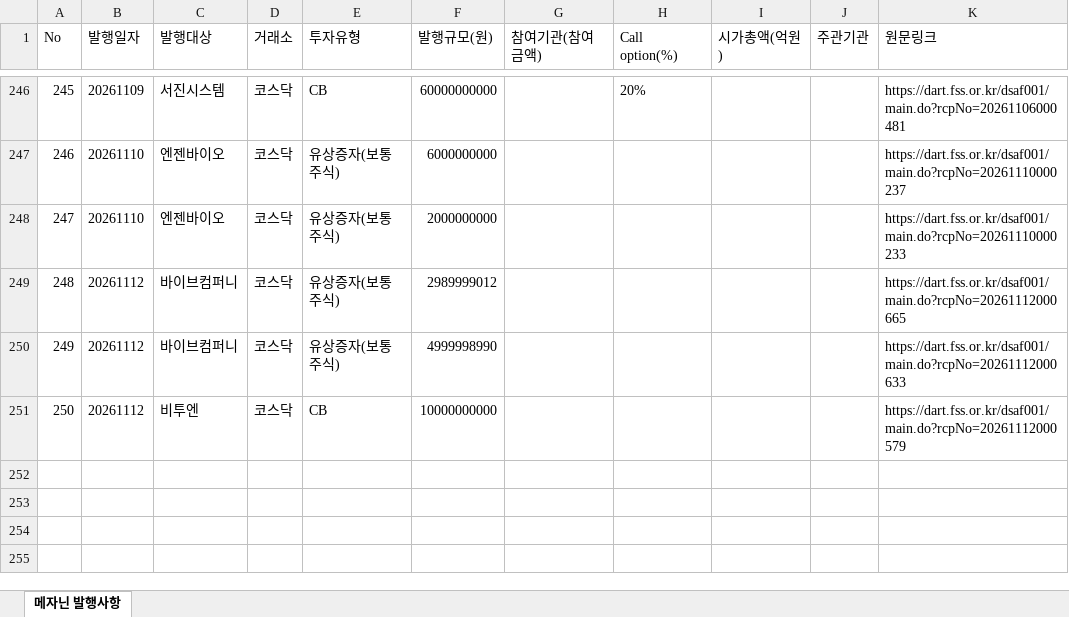
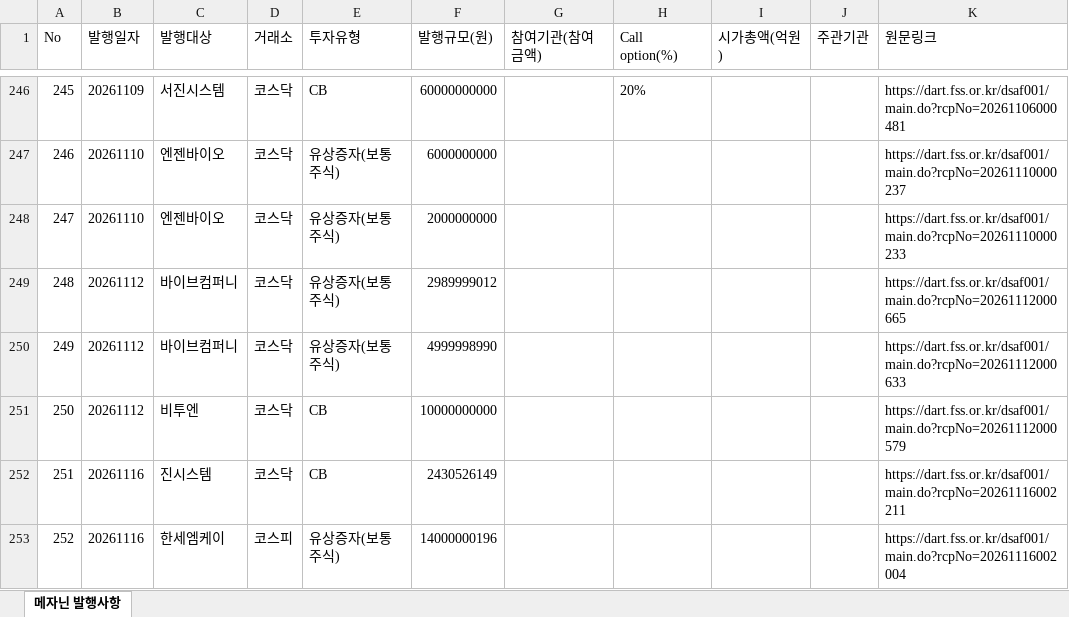
Before and after one commit to daivid0912-cpu/dart_monitor_v3, an Excel workbook: 메자닌_발행사항_자동수집.xlsx, sheet 메자닌 발행사항, drawn as a sheet; only a part is shown, gaps mark what is left out; values as stored, in another font and other column widths than the file's, no borders; the diff names each change by its address in the sheet, - before the commit and + after, or states it on an @@ line.

```diff
--- a/메자닌_발행사항_자동수집.xlsx (sheet 메자닌 발행사항)
+++ b/메자닌_발행사항_자동수집.xlsx (sheet 메자닌 발행사항)
+row 252: 251 | 20261116 | 진시스템 | 코스닥 | CB | 2430526149 |  |  |  |  | https://dart.fss.or.kr/dsaf001/main.do?rcpNo=20261116002211
+row 253: 252 | 20261116 | 한세엠케이 | 코스피 | 유상증자(보통주식) | 14000000196 |  |  |  |  | https://dart.fss.or.kr/dsaf001/main.do?rcpNo=20261116002004
```
Also changed, not shown: 1 other file.
